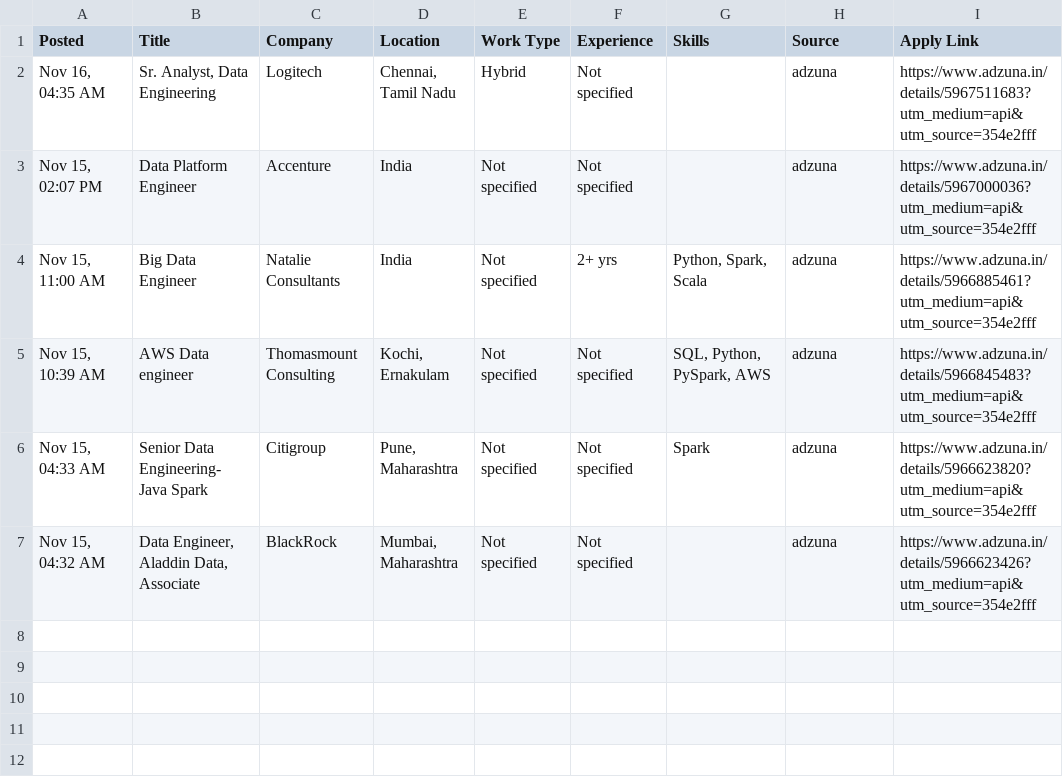
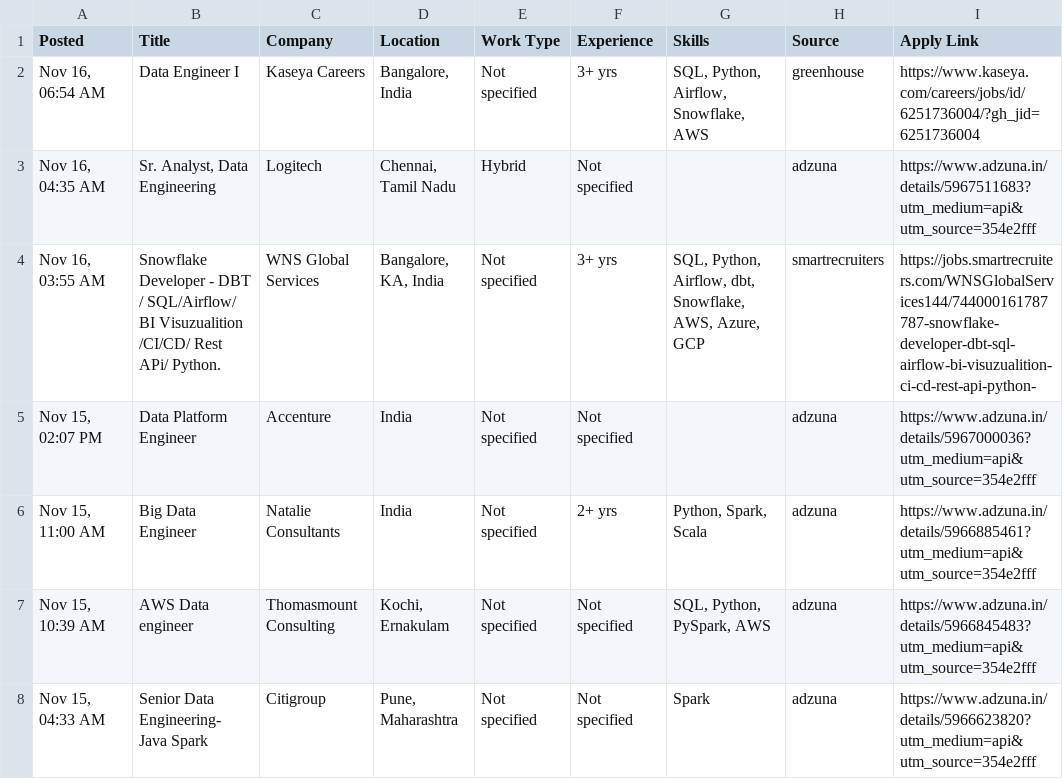
Before and after one commit to VenkyReddy09/job-hunter, a CSV file: jobs/2026-11-16/India.csv, drawn as a sheet; only a part is shown; the shorter side is filled out with more unchanged rows.

```diff
--- a/jobs/2026-11-16/India.csv
+++ b/jobs/2026-11-16/India.csv
@@ -1,3 +1,5 @@
 Posted,Title,Company,Location,Work Type,Experience,Skills,Source,Apply Link
+"Nov 16, 06:54 AM",Data Engineer I,Kaseya Careers,"Bangalore, India",Not specified,3+ yrs,"SQL, Python, Airflow, Snowflake, AWS",greenhouse,https://www.kaseya.com/careers/jobs/id/6251736004/?gh_jid=6251736004
 "Nov 16, 04:35 AM","Sr. Analyst, Data Engineering",Logitech,"Chennai, Tamil Nadu",Hybrid,Not specified,,adzuna,https://www.adzuna.in/details/5967511683?utm_medium=api&utm_source=354e2fff
+"Nov 16, 03:55 AM",Snowflake Developer - DBT / SQL/Airflow/ BI Visuzualition /CI/CD/ Rest APi/ Python.,WNS Global Services,"Bangalore, KA, India",Not specified,3+ yrs,"SQL, Python, Airflow, dbt, Snowflake, AWS, Azure, GCP",smartrecruiters,https://jobs.smartrecruiters.com/WNSGlobalServices144/744000161787787-snowflake-developer-dbt-sql-airflow-bi-visuzualition-ci-cd-rest-api-python-
 "Nov 15, 02:07 PM",Data Platform Engineer,Accenture,India,Not specified,Not specified,,adzuna,https://www.adzuna.in/details/5967000036?utm_medium=api&utm_source=354e2fff
```
Also changed, not shown: jobs/2026-11-16/USA.csv, 3 other files.
